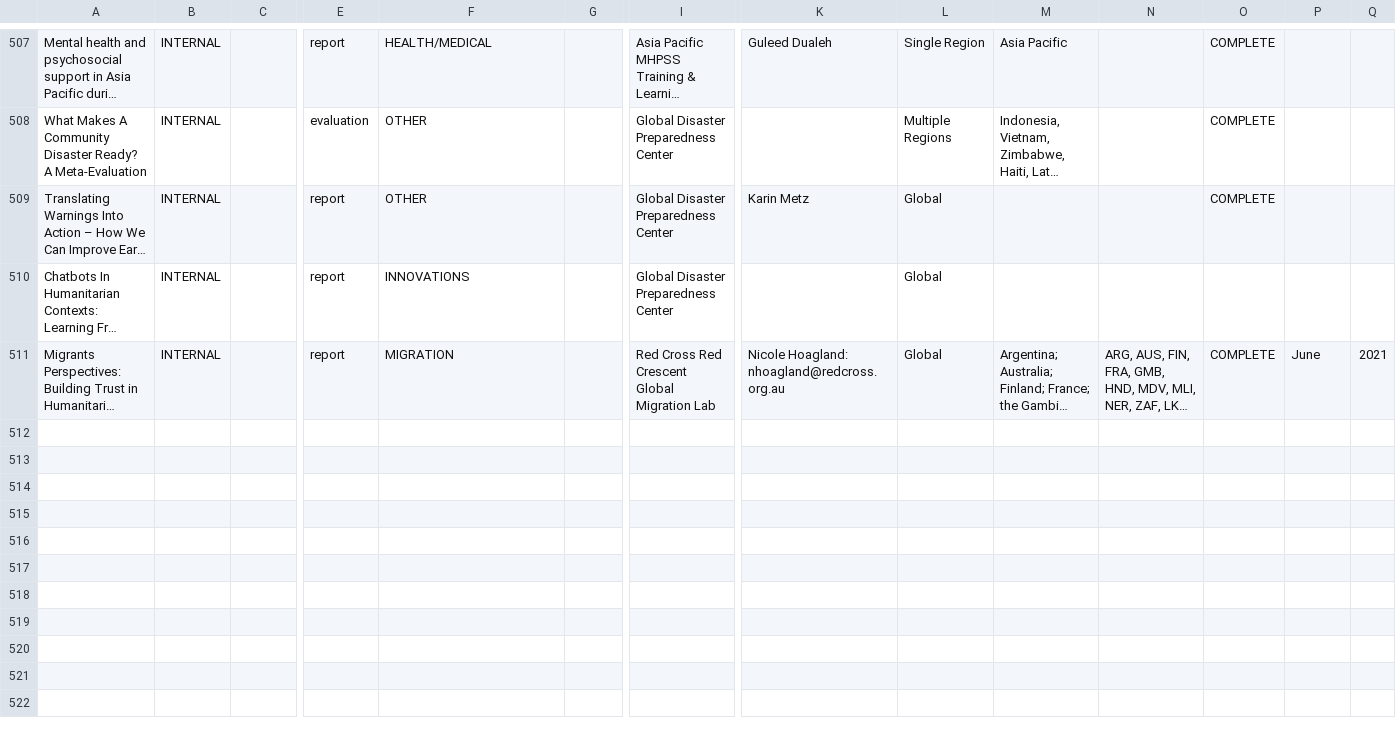
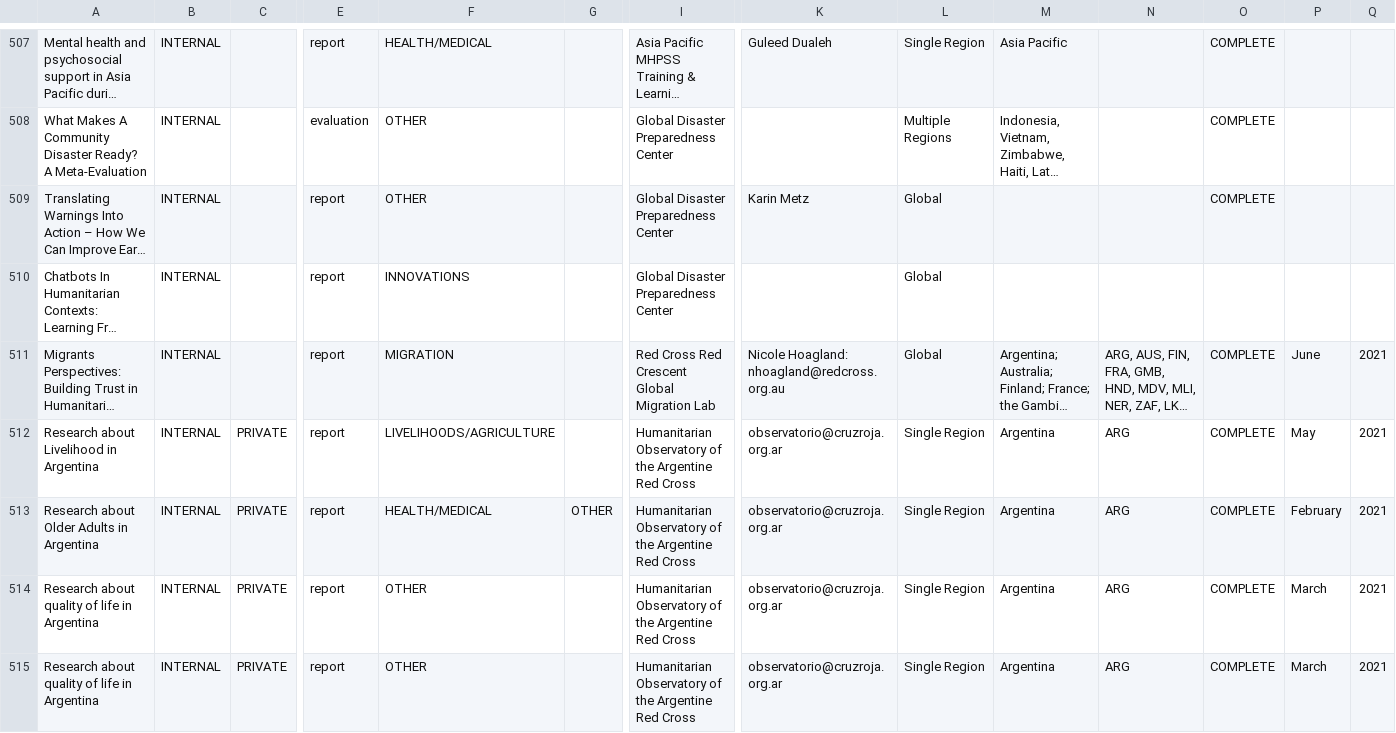
Before and after one commit to AmericanRedCross/research-mapping, a CSV file: pages/data/research-mapping.csv, drawn as a sheet; only a part is shown, gaps mark what is left out; long unchanged cells end in …; rows hold the shown columns only; the diff names each change by its address in the sheet, - before the commit and + after, or states it on an @@ line.

```diff
--- a/pages/data/research-mapping.csv
+++ b/pages/data/research-mapping.csv
+row 512: Research about Livelihood in Argentina | INTERNAL | PRIVATE | report | LIVELIHOODS/AGRICULTURE |  | Humanitarian Observatory of the Argentine Red Cross | observatorio@cruzroja.org.ar | Single Region | Argentina | ARG | COMPLETE | May | 2021
+row 513: Research about Older Adults in Argentina | INTERNAL | PRIVATE | report | HEALTH/MEDICAL | OTHER | Humanitarian Observatory of the Argentine Red Cross | observatorio@cruzroja.org.ar | Single Region | Argentina | ARG | COMPLETE | February | 2021
+row 514: Research about quality of life in Argentina | INTERNAL | PRIVATE | report | OTHER |  | Humanitarian Observatory of the Argentine Red Cross | observatorio@cruzroja.org.ar | Single Region | Argentina | ARG | COMPLETE | March | 2021
+row 515: Research about quality of life in Argentina | INTERNAL | PRIVATE | report | OTHER |  | Humanitarian Observatory of the Argentine Red Cross | observatorio@cruzroja.org.ar | Single Region | Argentina | ARG | COMPLETE | March | 2021
```
